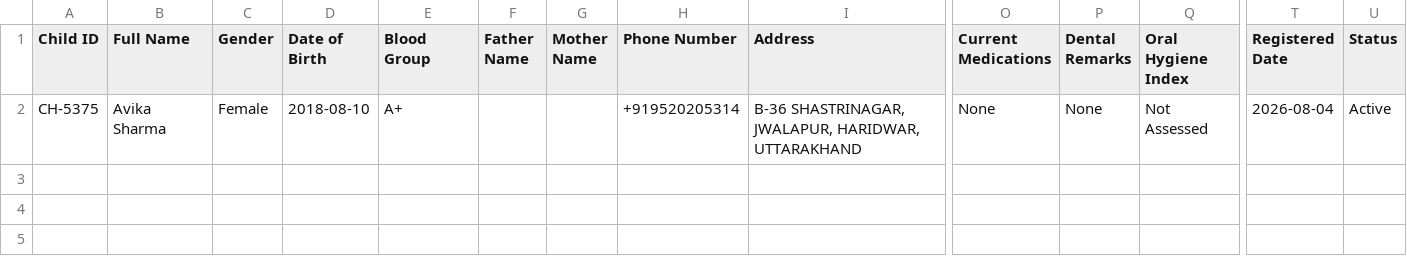
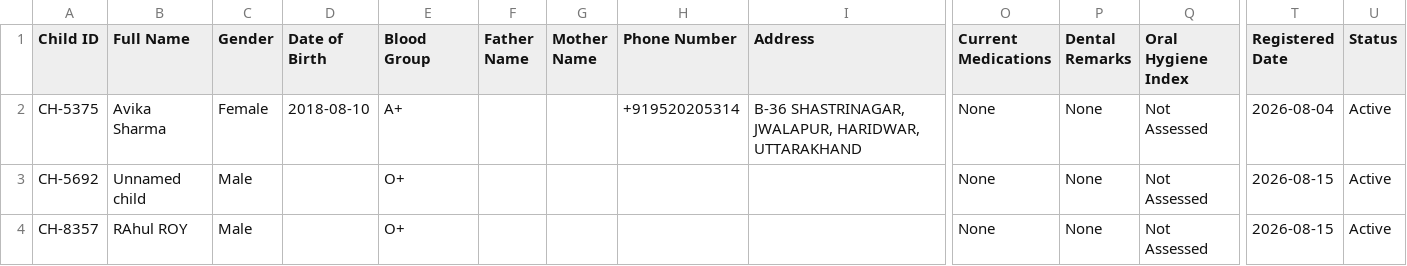
Before and after one commit to tejassharmax/NGO, a CSV file: data/google_sheets_live_sync.csv, drawn as a sheet; only a part is shown, gaps mark what is left out; rows hold the shown columns only; the diff names each change by its address in the sheet, - before the commit and + after, or states it on an @@ line.

Commit message:
fix(sheets): restrict pull sync exclusively to Child Health Records master sheet and filter placeholders

```diff
--- a/data/google_sheets_live_sync.csv
+++ b/data/google_sheets_live_sync.csv
+row 3: CH-5692 | Unnamed child | Male |  | O+ |  |  |  |  | None | None | Not Assessed | 2026-08-15 | Active
+row 4: CH-8357 | RAhul ROY | Male |  | O+ |  |  |  |  | None | None | Not Assessed | 2026-08-15 | Active
```
Also changed, not shown: 1 other file.
